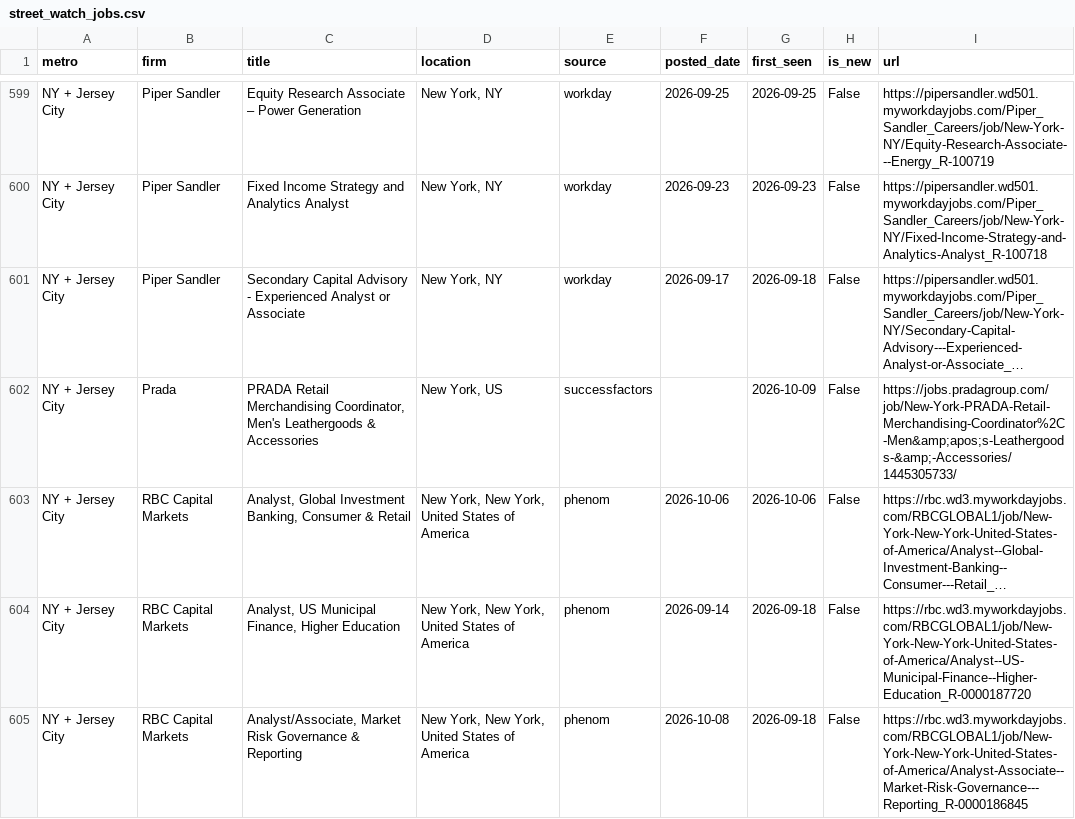
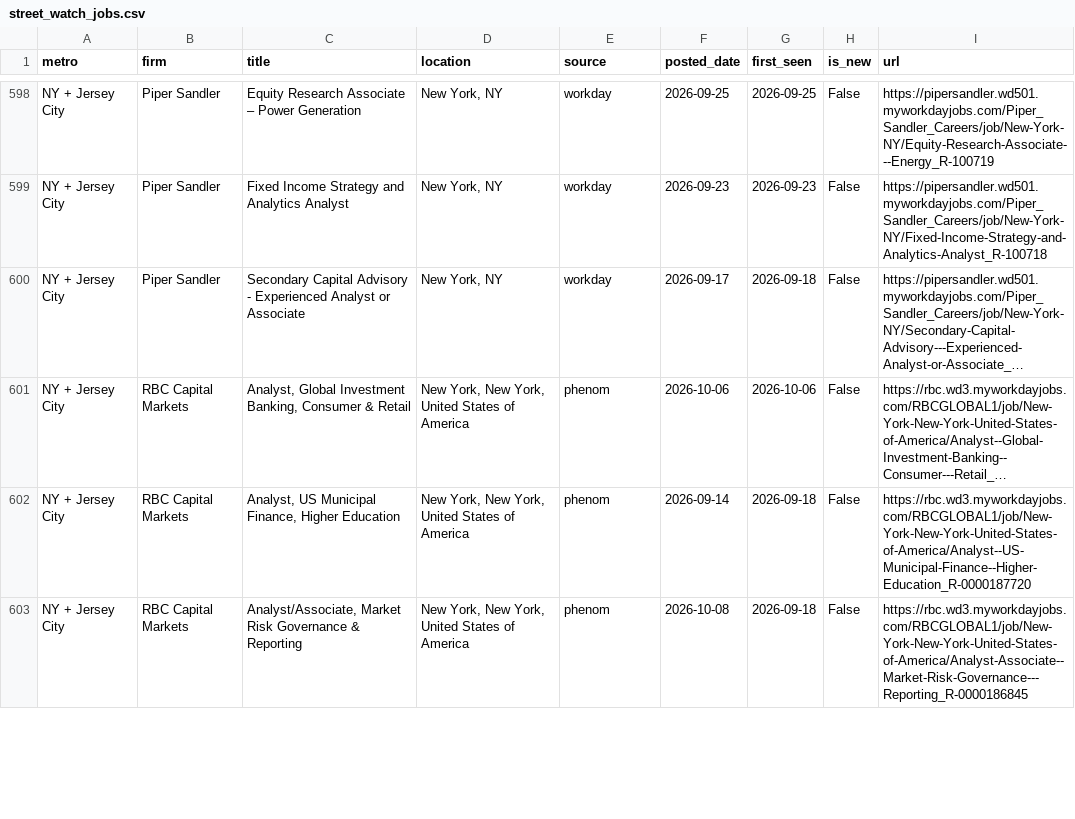
Before and after one commit to nakuljadeja08/Street-Watch, a CSV file: street_watch_jobs.csv, drawn as a sheet; only a part is shown, gaps mark what is left out; long unchanged cells end in …; removed rows and columns are numbered as before the commit, all else as after; the diff covers the shown part only; the diff names each change by its address in the sheet, - before the commit and + after, or states it on an @@ line.

```diff
--- a/street_watch_jobs.csv
+++ b/street_watch_jobs.csv
-row 602: NY + Jersey City | Prada | PRADA Retail Merchandising Coordinator, Men's Leathergoods & Accessories | New York, US | successfactors |  | 2026-10-09 | False | https://jobs.pradagroup.com/job/New-York-PRADA-Retail-Merchandising-Coordinator%2C-Men&amp;apos;s-Leathergoods-&amp;-Accessories/1445305733/
```
Also changed, not shown: 1 added row, 1 removed row and 4 edited cells elsewhere in this file, 2 other files.
